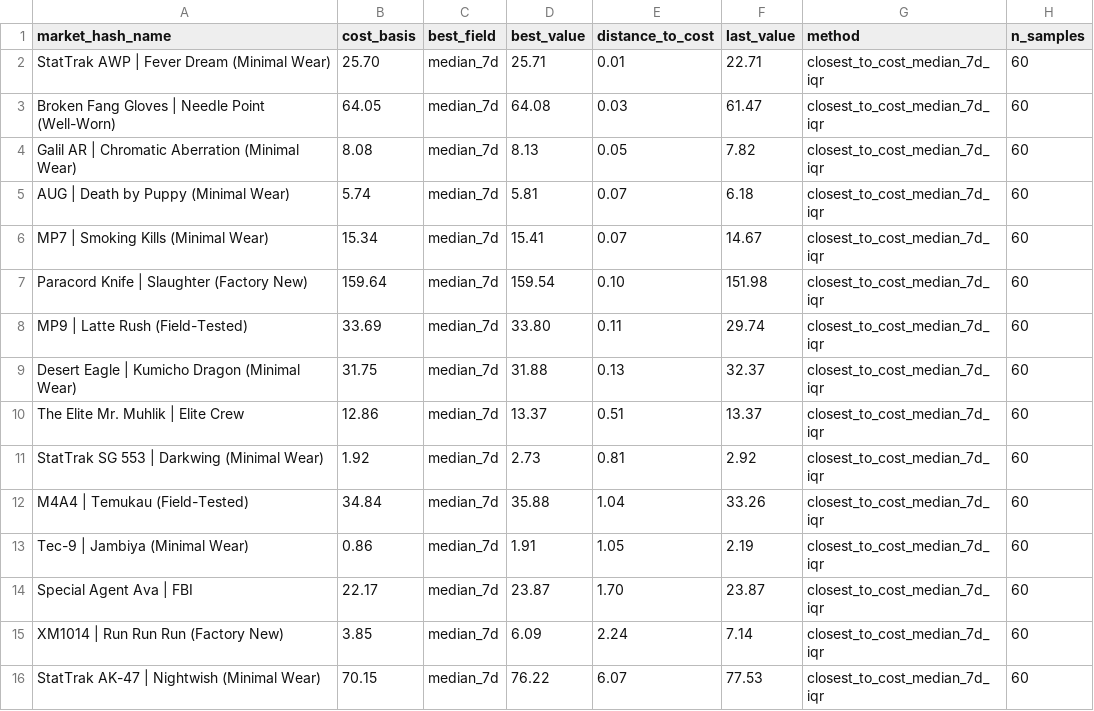
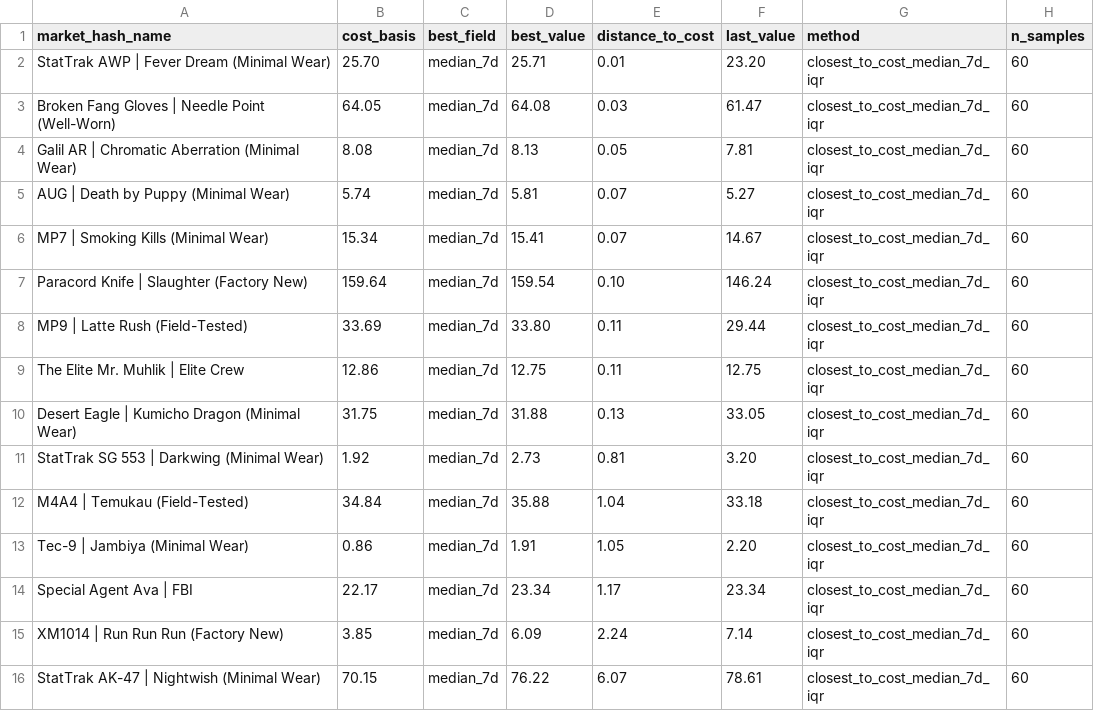
Before and after one commit to jpcarrascom2311-commits/skinport-tracker, a CSV file: skinport_best_sheets.csv, drawn as a sheet.

```diff
--- a/skinport_best_sheets.csv
+++ b/skinport_best_sheets.csv
@@ -1,16 +1,16 @@
 market_hash_name,cost_basis,best_field,best_value,distance_to_cost,last_value,method,n_samples
-StatTrak AWP | Fever Dream (Minimal Wear),25.70,median_7d,25.71,0.01,22.71,closest_to_cost_median_7d_iqr,60
+StatTrak AWP | Fever Dream (Minimal Wear),25.70,median_7d,25.71,0.01,23.20,closest_to_cost_median_7d_iqr,60
 Broken Fang Gloves | Needle Point (Well-Worn),64.05,median_7d,64.08,0.03,61.47,closest_to_cost_median_7d_iqr,60
-Galil AR | Chromatic Aberration (Minimal Wear),8.08,median_7d,8.13,0.05,7.82,closest_to_cost_median_7d_iqr,60
-AUG | Death by Puppy (Minimal Wear),5.74,median_7d,5.81,0.07,6.18,closest_to_cost_median_7d_iqr,60
+Galil AR | Chromatic Aberration (Minimal Wear),8.08,median_7d,8.13,0.05,7.81,closest_to_cost_median_7d_iqr,60
+AUG | Death by Puppy (Minimal Wear),5.74,median_7d,5.81,0.07,5.27,closest_to_cost_median_7d_iqr,60
 MP7 | Smoking Kills (Minimal Wear),15.34,median_7d,15.41,0.07,14.67,closest_to_cost_median_7d_iqr,60
-Paracord Knife | Slaughter (Factory New),159.64,median_7d,159.54,0.10,151.98,closest_to_cost_median_7d_iqr,60
-MP9 | Latte Rush (Field-Tested),33.69,median_7d,33.80,0.11,29.74,closest_to_cost_median_7d_iqr,60
-Desert Eagle | Kumicho Dragon (Minimal Wear),31.75,median_7d,31.88,0.13,32.37,closest_to_cost_median_7d_iqr,60
-The Elite Mr. Muhlik | Elite Crew,12.86,median_7d,13.37,0.51,13.37,closest_to_cost_median_7d_iqr,60
-StatTrak SG 553 | Darkwing (Minimal Wear),1.92,median_7d,2.73,0.81,2.92,closest_to_cost_median_7d_iqr,60
-M4A4 | Temukau (Field-Tested),34.84,median_7d,35.88,1.04,33.26,closest_to_cost_median_7d_iqr,60
-Tec-9 | Jambiya (Minimal Wear),0.86,median_7d,1.91,1.05,2.19,closest_to_cost_median_7d_iqr,60
-Special Agent Ava | FBI,22.17,median_7d,23.87,1.70,23.87,closest_to_cost_median_7d_iqr,60
+Paracord Knife | Slaughter (Factory New),159.64,median_7d,159.54,0.10,146.24,closest_to_cost_median_7d_iqr,60
+MP9 | Latte Rush (Field-Tested),33.69,median_7d,33.80,0.11,29.44,closest_to_cost_median_7d_iqr,60
+The Elite Mr. Muhlik | Elite Crew,12.86,median_7d,12.75,0.11,12.75,closest_to_cost_median_7d_iqr,60
+Desert Eagle | Kumicho Dragon (Minimal Wear),31.75,median_7d,31.88,0.13,33.05,closest_to_cost_median_7d_iqr,60
+StatTrak SG 553 | Darkwing (Minimal Wear),1.92,median_7d,2.73,0.81,3.20,closest_to_cost_median_7d_iqr,60
+M4A4 | Temukau (Field-Tested),34.84,median_7d,35.88,1.04,33.18,closest_to_cost_median_7d_iqr,60
+Tec-9 | Jambiya (Minimal Wear),0.86,median_7d,1.91,1.05,2.20,closest_to_cost_median_7d_iqr,60
+Special Agent Ava | FBI,22.17,median_7d,23.34,1.17,23.34,closest_to_cost_median_7d_iqr,60
 XM1014 | Run Run Run (Factory New),3.85,median_7d,6.09,2.24,7.14,closest_to_cost_median_7d_iqr,60
-StatTrak AK-47 | Nightwish (Minimal Wear),70.15,median_7d,76.22,6.07,77.53,closest_to_cost_median_7d_iqr,60
+StatTrak AK-47 | Nightwish (Minimal Wear),70.15,median_7d,76.22,6.07,78.61,closest_to_cost_median_7d_iqr,60
```
Also changed, not shown: skinport_latest.csv.
